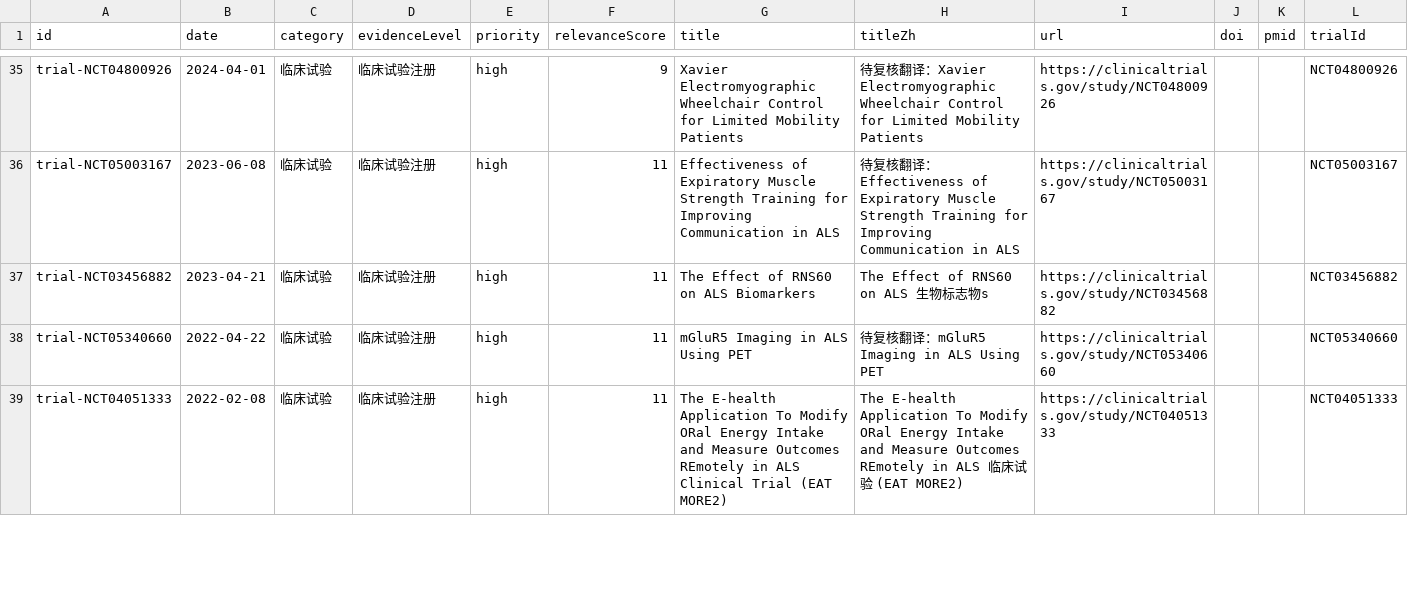
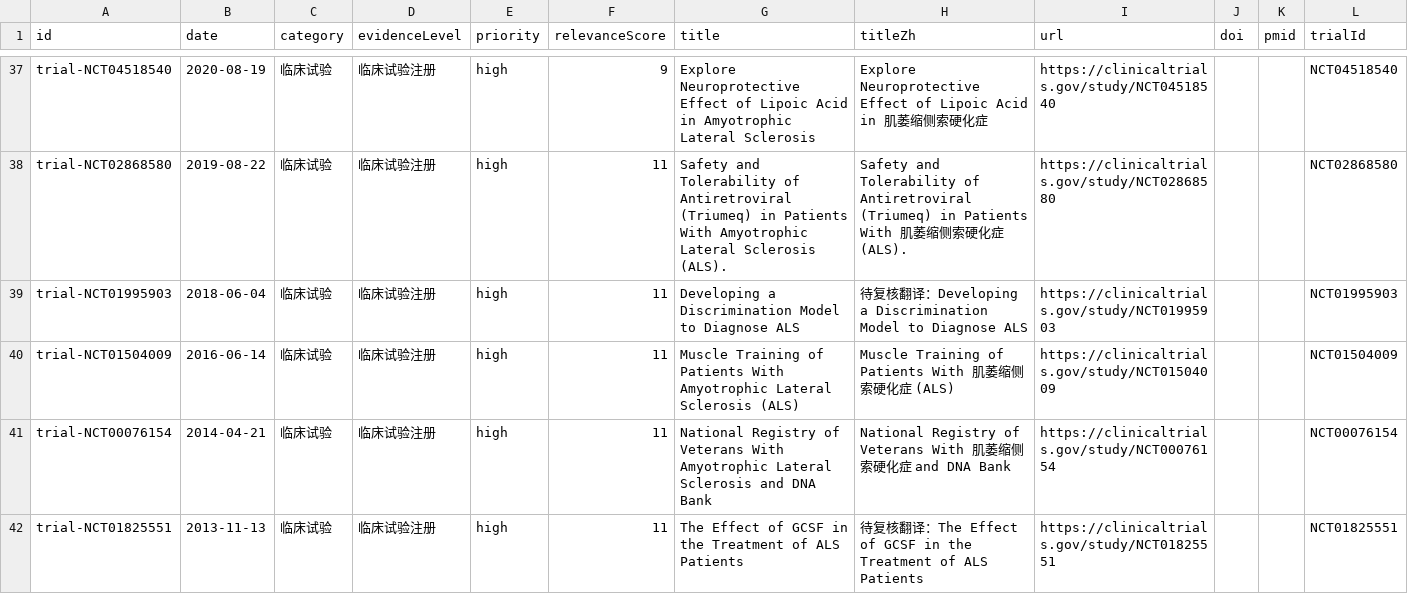
Before and after one commit to DY-bucm/als-research-site, a CSV file: exports/items.csv, drawn as a sheet; only a part is shown, gaps mark what is left out; the diff covers the shown part only.

```diff
--- a/exports/items.csv
+++ b/exports/items.csv
@@ -35,5 +37,6 @@ id,date,category,evidenceLevel,priority,relevanceScore,title,titleZh,url,doi,pmi
-"trial-NCT04800926","2024-04-01","临床试验","临床试验注册","high","9","Xavier Electromyographic Wheelchair Control for Limited Mobility Patients","待复核翻译：Xavier Electromyographic Wheelchair Control for Limited Mobility Patients","https://clinicaltrials.gov/study/NCT04800926","","","NCT04800926"
-"trial-NCT05003167","2023-06-08","临床试验","临床试验注册","high","11","Effectiveness of Expiratory Muscle Strength Training for Improving Communication in ALS","待复核翻译：Effectiveness of Expiratory Muscle Strength Training for Improving Communication in ALS","https://clinicaltrials.gov/study/NCT05003167","","","NCT05003167"
-"trial-NCT03456882","2023-04-21","临床试验","临床试验注册","high","11","The Effect of RNS60 on ALS Biomarkers","The Effect of RNS60 on ALS 生物标志物s","https://clinicaltrials.gov/study/NCT03456882","","","NCT03456882"
-"trial-NCT05340660","2022-04-22","临床试验","临床试验注册","high","11","mGluR5 Imaging in ALS Using PET","待复核翻译：mGluR5 Imaging in ALS Using PET","https://clinicaltrials.gov/study/NCT05340660","","","NCT05340660"
-"trial-NCT04051333","2022-02-08","临床试验","临床试验注册","high","11","The E-health Application To Modify ORal Energy Intake and Measure Outcomes REmotely in ALS Clinical Trial (EAT MORE2)","The E-health Application To Modify ORal Energy Intake and Measure Outcomes REmotely in ALS 临床试验 (EAT MORE2)","https://clinicaltrials.gov/study/NCT04051333","","","NCT04051333"
+"trial-NCT04518540","2020-08-19","临床试验","临床试验注册","high","9","Explore Neuroprotective Effect of Lipoic Acid in Amyotrophic Lateral Sclerosis","Explore Neuroprotective Effect of Lipoic Acid in 肌萎缩侧索硬化症","https://clinicaltrials.gov/study/NCT04518540","","","NCT04518540"
+"trial-NCT02868580","2019-08-22","临床试验","临床试验注册","high","11","Safety and Tolerability of Antiretroviral (Triumeq) in Patients With Amyotrophic Lateral Sclerosis (ALS).","Safety and Tolerability of Antiretroviral (Triumeq) in Patients With 肌萎缩侧索硬化症 (ALS).","https://clinicaltrials.gov/study/NCT02868580","","","NCT02868580"
+"trial-NCT01995903","2018-06-04","临床试验","临床试验注册","high","11","Developing a Discrimination Model to Diagnose ALS","待复核翻译：Developing a Discrimination Model to Diagnose ALS","https://clinicaltrials.gov/study/NCT01995903","","","NCT01995903"
+"trial-NCT01504009","2016-06-14","临床试验","临床试验注册","high","11","Muscle Training of Patients With Amyotrophic Lateral Sclerosis (ALS)","Muscle Training of Patients With 肌萎缩侧索硬化症 (ALS)","https://clinicaltrials.gov/study/NCT01504009","","","NCT01504009"
+"trial-NCT00076154","2014-04-21","临床试验","临床试验注册","high","11","National Registry of Veterans With Amyotrophic Lateral Sclerosis and DNA Bank","National Registry of Veterans With 肌萎缩侧索硬化症 and DNA Bank","https://clinicaltrials.gov/study/NCT00076154","","","NCT00076154"
+"trial-NCT01825551","2013-11-13","临床试验","临床试验注册","high","11","The Effect of GCSF in the Treatment of ALS Patients","待复核翻译：The Effect of GCSF in the Treatment of ALS Patients","https://clinicaltrials.gov/study/NCT01825551","","","NCT01825551"
```
Also changed, not shown: 4 added rows, 5 removed rows and 60 edited cells elsewhere in this file, 10 other files.
